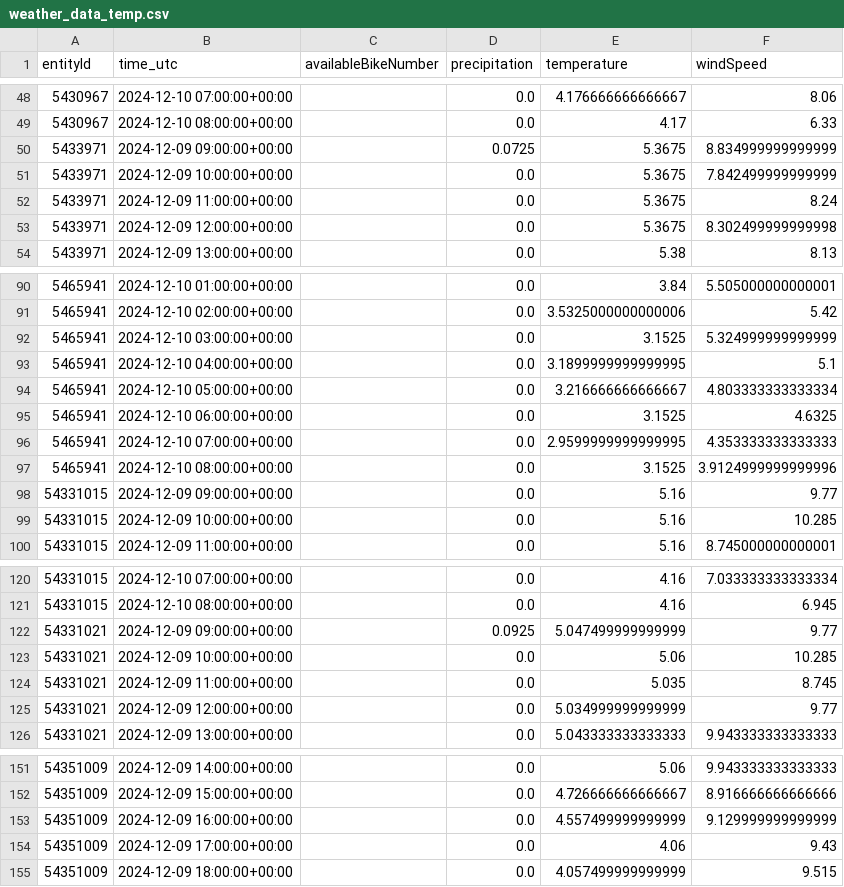
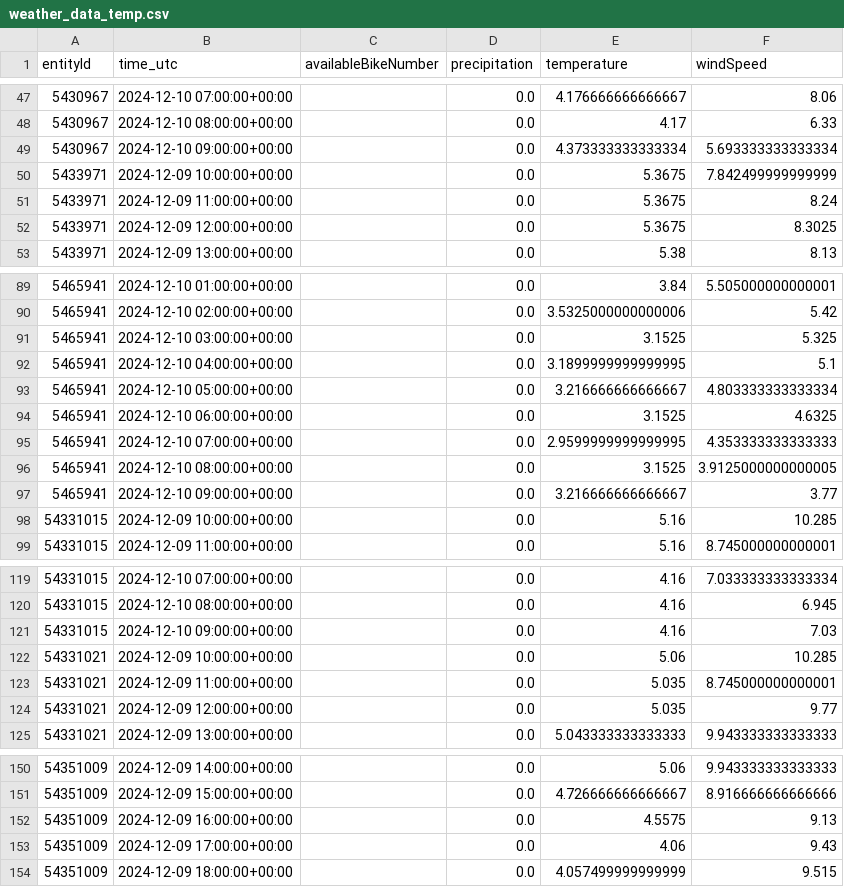
Before and after one commit to Claas99/sprottenflotte_pred_tool, a CSV file: data/weather_data_temp.csv, drawn as a sheet; only a part is shown, gaps mark what is left out; the diff covers the shown part only.

```diff
--- a/data/weather_data_temp.csv
+++ b/data/weather_data_temp.csv
@@ -49,6 +48,6 @@ entityId,time_utc,availableBikeNumber,precipitation,temperature,windSpeed
 5430967,2024-12-10 08:00:00+00:00,,0.0,4.17,6.33
-5433971,2024-12-09 09:00:00+00:00,,0.0725,5.3675,8.834999999999999
+5430967,2024-12-10 09:00:00+00:00,,0.0,4.373333333333334,5.693333333333334
 5433971,2024-12-09 10:00:00+00:00,,0.0,5.3675,7.842499999999999
 5433971,2024-12-09 11:00:00+00:00,,0.0,5.3675,8.24
-5433971,2024-12-09 12:00:00+00:00,,0.0,5.3675,8.302499999999998
+5433971,2024-12-09 12:00:00+00:00,,0.0,5.3675,8.3025
 5433971,2024-12-09 13:00:00+00:00,,0.0,5.38,8.13
@@ -91,3 +90,3 @@ entityId,time_utc,availableBikeNumber,precipitation,temperature,windSpeed
 5465941,2024-12-10 02:00:00+00:00,,0.0,3.5325000000000006,5.42
-5465941,2024-12-10 03:00:00+00:00,,0.0,3.1525,5.324999999999999
+5465941,2024-12-10 03:00:00+00:00,,0.0,3.1525,5.325
 5465941,2024-12-10 04:00:00+00:00,,0.0,3.1899999999999995,5.1
@@ -96,4 +95,4 @@ entityId,time_utc,availableBikeNumber,precipitation,temperature,windSpeed
 5465941,2024-12-10 07:00:00+00:00,,0.0,2.9599999999999995,4.353333333333333
-5465941,2024-12-10 08:00:00+00:00,,0.0,3.1525,3.9124999999999996
-54331015,2024-12-09 09:00:00+00:00,,0.0,5.16,9.77
+5465941,2024-12-10 08:00:00+00:00,,0.0,3.1525,3.9125000000000005
+5465941,2024-12-10 09:00:00+00:00,,0.0,3.216666666666667,3.77
 54331015,2024-12-09 10:00:00+00:00,,0.0,5.16,10.285
@@ -121,6 +120,6 @@ entityId,time_utc,availableBikeNumber,precipitation,temperature,windSpeed
 54331015,2024-12-10 08:00:00+00:00,,0.0,4.16,6.945
-54331021,2024-12-09 09:00:00+00:00,,0.0925,5.047499999999999,9.77
+54331015,2024-12-10 09:00:00+00:00,,0.0,4.16,7.03
 54331021,2024-12-09 10:00:00+00:00,,0.0,5.06,10.285
-54331021,2024-12-09 11:00:00+00:00,,0.0,5.035,8.745
-54331021,2024-12-09 12:00:00+00:00,,0.0,5.034999999999999,9.77
+54331021,2024-12-09 11:00:00+00:00,,0.0,5.035,8.745000000000001
+54331021,2024-12-09 12:00:00+00:00,,0.0,5.035,9.77
 54331021,2024-12-09 13:00:00+00:00,,0.0,5.043333333333333,9.943333333333333
@@ -152,3 +151,3 @@ entityId,time_utc,availableBikeNumber,precipitation,temperature,windSpeed
 54351009,2024-12-09 15:00:00+00:00,,0.0,4.726666666666667,8.916666666666666
-54351009,2024-12-09 16:00:00+00:00,,0.0,4.557499999999999,9.129999999999999
+54351009,2024-12-09 16:00:00+00:00,,0.0,4.5575,9.13
 54351009,2024-12-09 17:00:00+00:00,,0.0,4.06,9.43
```
Also changed, not shown: 4 added rows, 4 removed rows and 17 edited cells elsewhere in this file.
